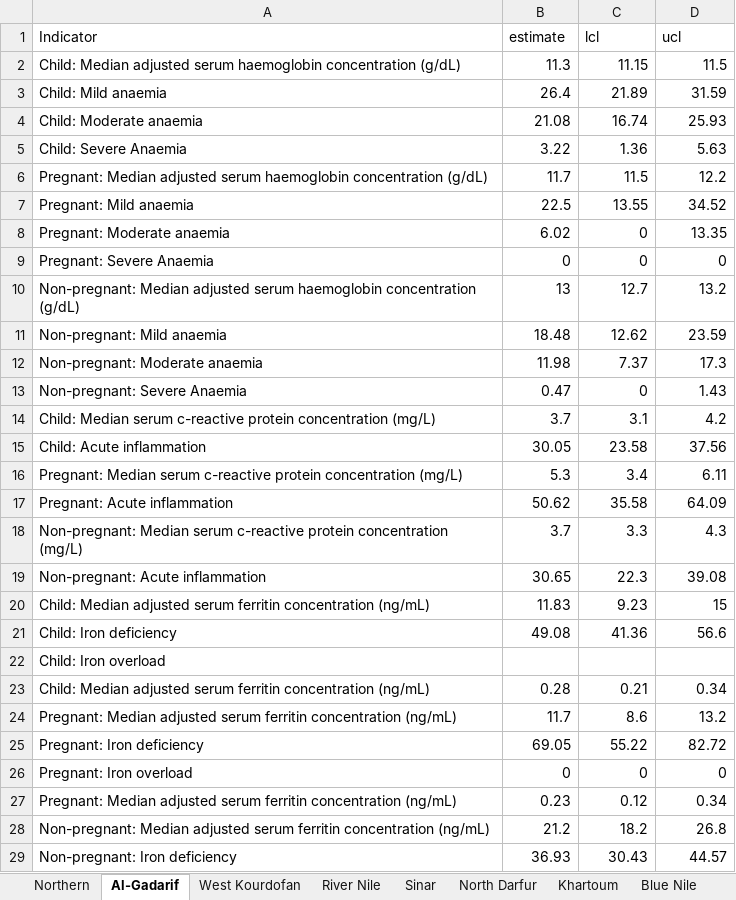
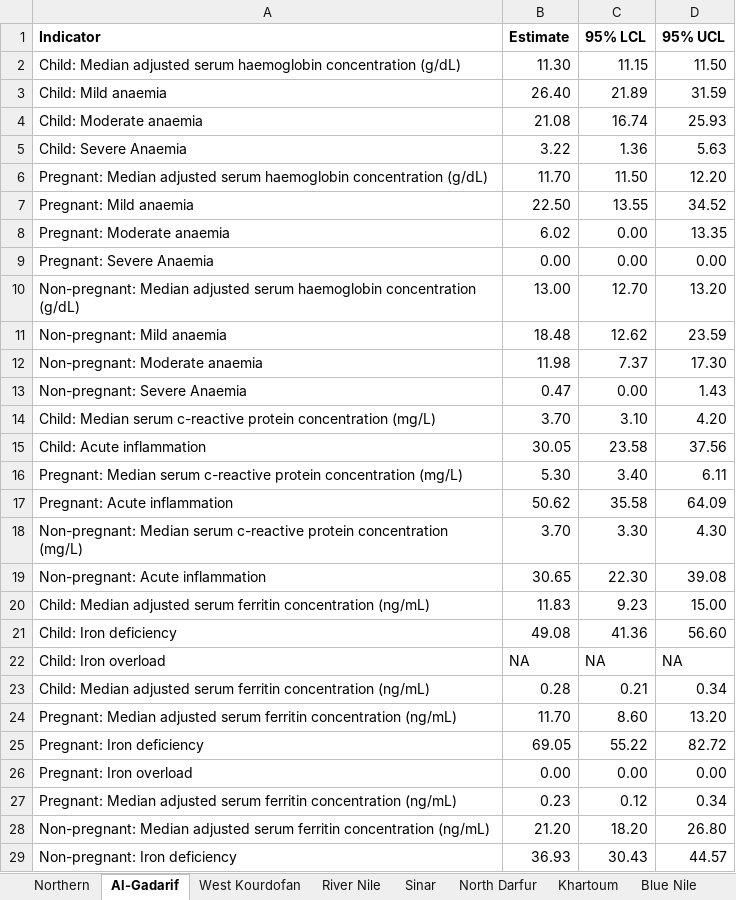
Before and after one commit to ernestguevarra/sudanMNanalysis, an Excel workbook: _byStates.xlsx, sheet Al-Gadarif, drawn as a sheet; only a part is shown; values as stored, in another font and other column widths than the file's, no borders; removed rows and columns are numbered as before the commit, all else as after; the diff covers the shown part only; the diff names each change by its address in the sheet, - before the commit and + after, or states it on an @@ line.

```diff
--- a/_byStates.xlsx (sheet Al-Gadarif)
+++ b/_byStates.xlsx (sheet Al-Gadarif)
-A1:D1 bold: off
+A1:D1 bold: on
-B1: estimate
+B1: Estimate
-C1: lcl
+C1: 95% LCL
-D1: ucl
+D1: 95% UCL
-B2 (Estimate): 11.3
+B2 (Estimate): 11.30
-D2 (95% UCL): 11.5
+D2 (95% UCL): 11.50
-B3 (Estimate): 26.4
+B3 (Estimate): 26.40
-row 6: Pregnant: Median adjusted serum haemoglobin concentration (g/dL) | 11.7 | 11.5 | 12.2
+row 6: Pregnant: Median adjusted serum haemoglobin concentration (g/dL) | 11.70 | 11.50 | 12.20
-B7 (Estimate): 22.5
+B7 (Estimate): 22.50
-C8 (95% LCL): 0
+C8 (95% LCL): 0.00
-row 9: Pregnant: Severe Anaemia | 0 | 0 | 0
-row 10: Non-pregnant: Median adjusted serum haemoglobin concentration (g/dL) | 13 | 12.7 | 13.2
+row 9: Pregnant: Severe Anaemia | 0.00 | 0.00 | 0.00
+row 10: Non-pregnant: Median adjusted serum haemoglobin concentration (g/dL) | 13.00 | 12.70 | 13.20
-D12 (95% UCL): 17.3
+D12 (95% UCL): 17.30
-C13 (95% LCL): 0
+C13 (95% LCL): 0.00
-row 14: Child: Median serum c-reactive protein concentration (mg/L) | 3.7 | 3.1 | 4.2
+row 14: Child: Median serum c-reactive protein concentration (mg/L) | 3.70 | 3.10 | 4.20
-B16 (Estimate): 5.3
+B16 (Estimate): 5.30
-C16 (95% LCL): 3.4
+C16 (95% LCL): 3.40
-row 18: Non-pregnant: Median serum c-reactive protein concentration (mg/L) | 3.7 | 3.3 | 4.3
+row 18: Non-pregnant: Median serum c-reactive protein concentration (mg/L) | 3.70 | 3.30 | 4.30
-C19 (95% LCL): 22.3
+C19 (95% LCL): 22.30
-D20 (95% UCL): 15
+D20 (95% UCL): 15.00
-D21 (95% UCL): 56.6
+D21 (95% UCL): 56.60
-row 22: Child: Iron overload
+row 22: Child: Iron overload | NA | NA | NA
-row 24: Pregnant: Median adjusted serum ferritin concentration (ng/mL) | 11.7 | 8.6 | 13.2
+row 24: Pregnant: Median adjusted serum ferritin concentration (ng/mL) | 11.70 | 8.60 | 13.20
-row 26: Pregnant: Iron overload | 0 | 0 | 0
+row 26: Pregnant: Iron overload | 0.00 | 0.00 | 0.00
-row 28: Non-pregnant: Median adjusted serum ferritin concentration (ng/mL) | 21.2 | 18.2 | 26.8
+row 28: Non-pregnant: Median adjusted serum ferritin concentration (ng/mL) | 21.20 | 18.20 | 26.80
```
Also changed, not shown: 2 added rows, 2 removed rows and 6 edited cells elsewhere in this sheet, sheet Khartoum, sheet Blue Nile, sheet West Darfur, sheet Al-Gazeera, sheet Kassala, sheet White Nile, 11 more sheets, _nationalResults.xlsx.
